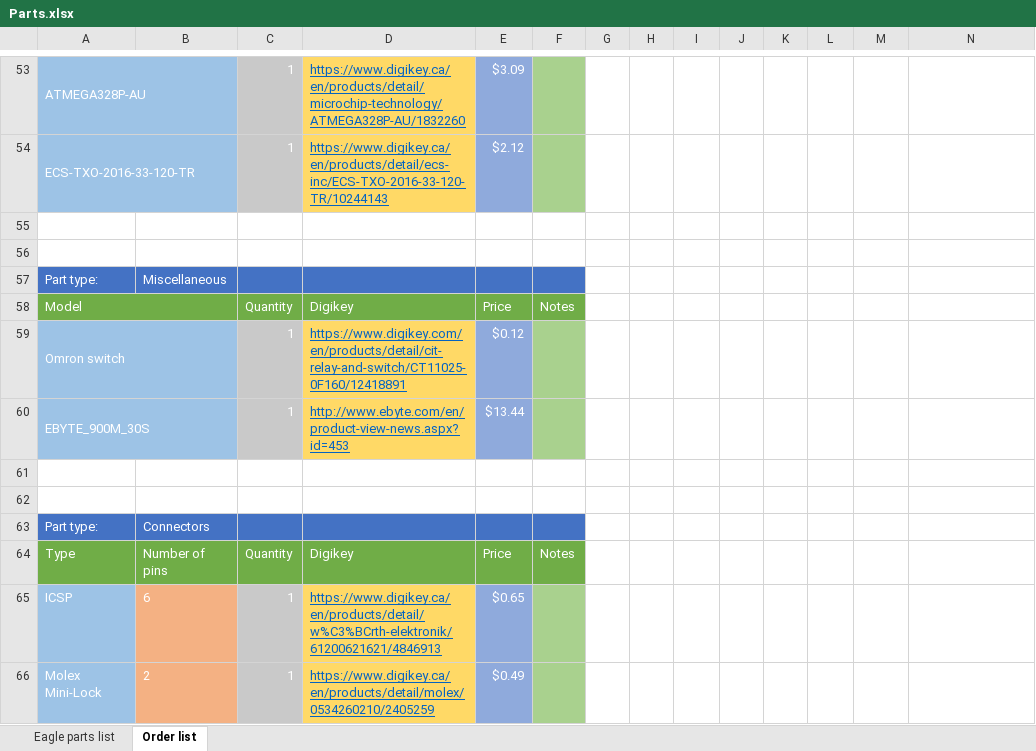
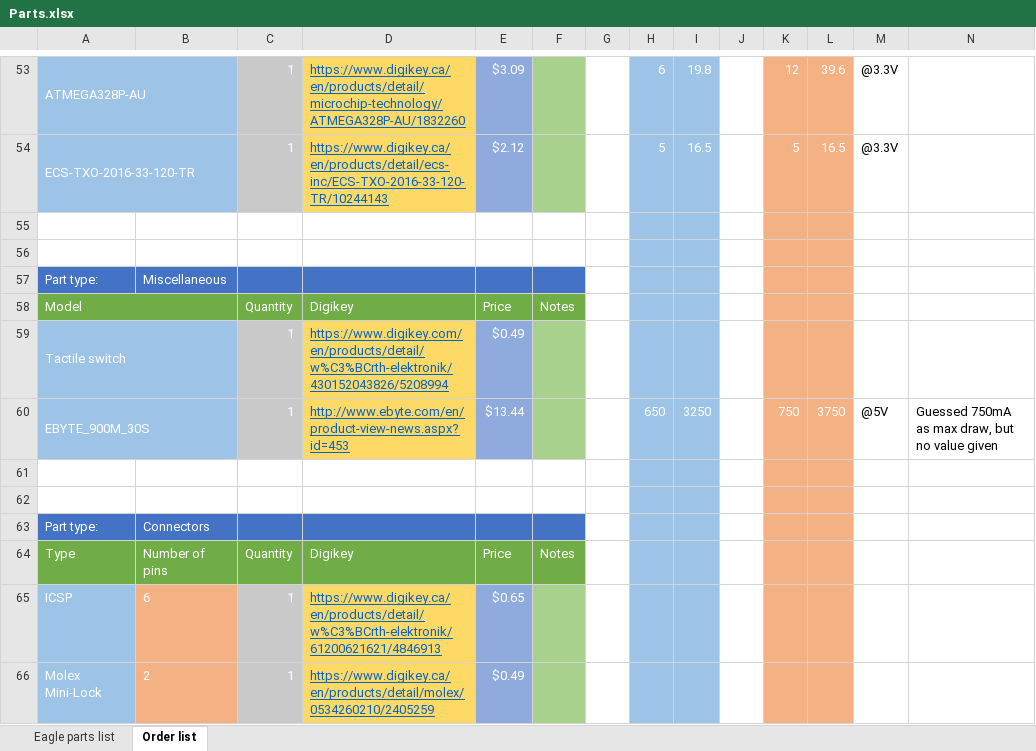
Before and after one commit to WesternHAB/HAB360, an Excel workbook: L-COM system (name subject to change)/Parts.xlsx, sheet Order list, drawn as a sheet; only a part is shown, gaps mark what is left out; values as stored, in another font and other column widths than the file's, no borders; removed rows and columns are numbered as before the commit, all else as after; the diff covers the shown part only; the diff names each change by its address in the sheet, - before the commit and + after, or states it on an @@ line.

Commit message:
V1 design finished, full parts list
First version finished, complete parts list put together.

Boards currently ordered from PCBWay to try out the design.

```diff
--- a/L-COM system (name subject to change)/Parts.xlsx (sheet Order list)
+++ b/L-COM system (name subject to change)/Parts.xlsx (sheet Order list)
-H53:I58 fill: none
+H53:I58 fill: #9DC3E6
-H53: (empty)
+H53: 6
-I53: (empty)
+I53: 19.8
-K53:L58 fill: none
+K53:L58 fill: #F4B183
-K53: (empty)
+K53: 12
-L53: (empty)
+L53: 39.6
-M53:M54: (empty)
+M53:M54: @3.3V
-H54: (empty)
+H54: 5
-I54: (empty)
+I54: 16.5
-K54: (empty)
+K54: 5
-L54: (empty)
+L54: 16.5
-row 59: Omron switch |  | 1 | https://www.digikey.com/en/products/detail/cit-relay-and-switch/CT11025-0F160/12418891 | $0.12
+row 59: Tactile switch |  | 1 | https://www.digikey.com/en/products/detail/w%C3%BCrth-elektronik/430152043826/5208994 | $0.49
-H60: (empty)
+H60: 650
-H60:I66 fill: none
+H60:I66 fill: #9DC3E6
-I60: (empty)
+I60: 3250
-K60: (empty)
+K60: 750
-K60:L66 fill: none
+K60:L66 fill: #F4B183
-L60: (empty)
+L60: 3750
-M60: (empty)
+M60: @5V
-N60: (empty)
+N60: Guessed 750mA as max draw, but no value given
```
Also changed, not shown: 4 added rows, 4 removed rows, 53 edited cells and cell formats elsewhere in this sheet, sheet Eagle parts list, 3 other files.
